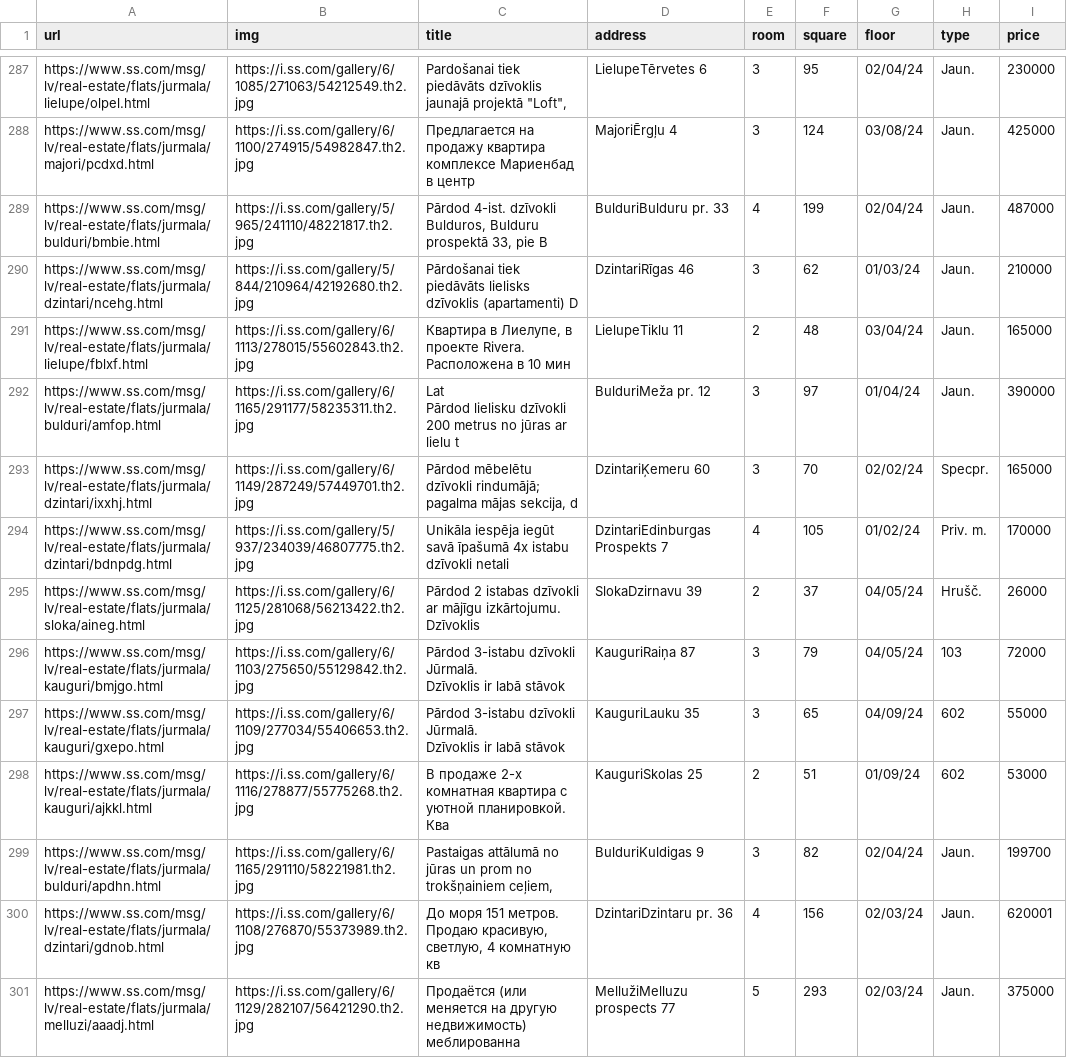
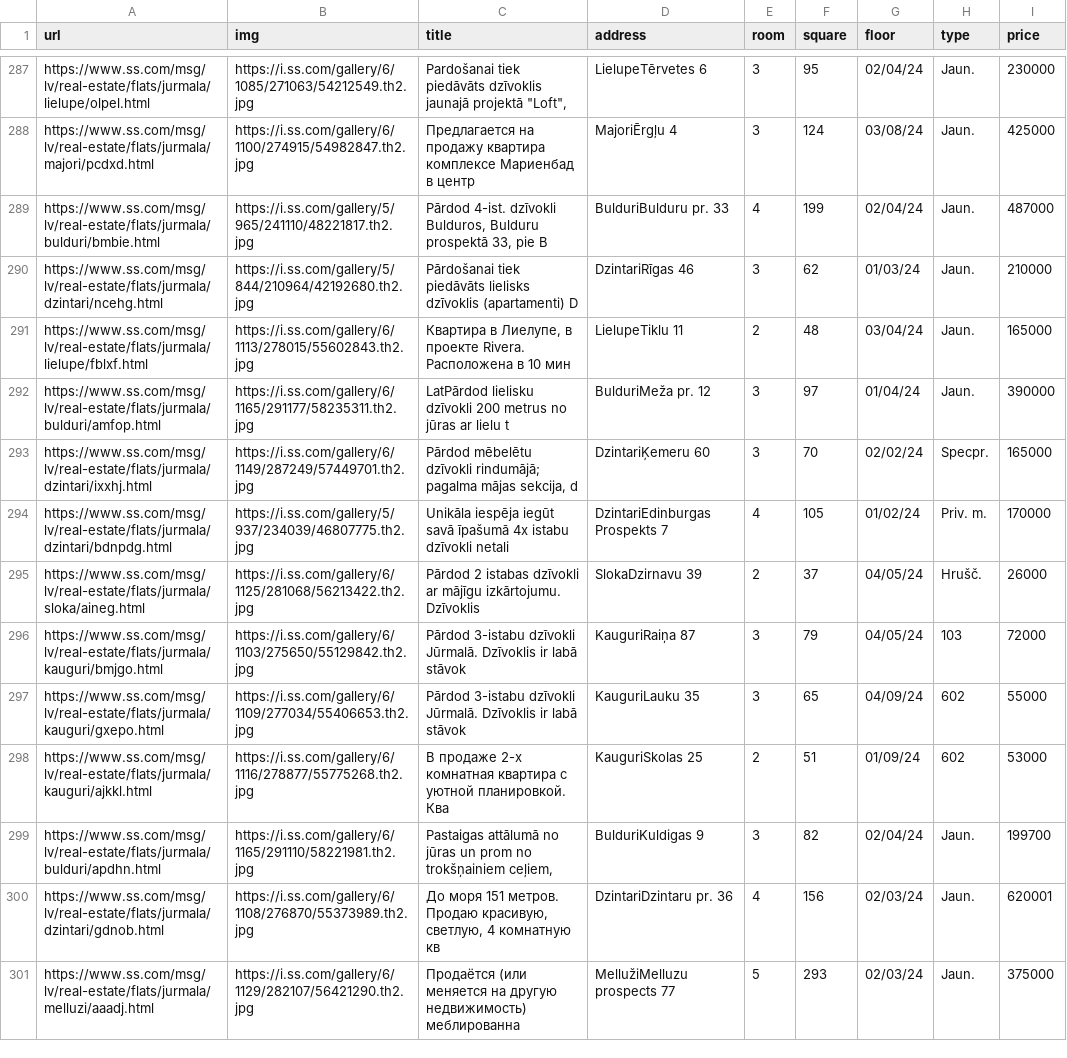
Before and after one commit to tomassgi/jurmala-aparts, a CSV file: jurmala.csv, drawn as a sheet; only a part is shown, gaps mark what is left out; the diff covers the shown part only.

Commit message:
Fix data and quote recognition

```diff
--- a/jurmala.csv
+++ b/jurmala.csv
@@ -347,16 +292,10 @@ https://www.ss.com/msg/lv/real-estate/flats/jurmala/bulduri/bmbie.html,https://i
 https://www.ss.com/msg/lv/real-estate/flats/jurmala/dzintari/ncehg.html,https://i.ss.com/gallery/5/844/210964/42192680.th2.jpg,Pārdošanai tiek piedāvāts lielisks dzīvoklis (apartamenti) D,DzintariRīgas 46,3,62,01/03/24,Jaun.,210000
-https://www.ss.com/msg/lv/real-estate/flats/jurmala/lielupe/fblxf.html,https://i.ss.com/gallery/6/1113/278015/55602843.th2.jpg,"Квартира в Лиелупе, в проекте Rivera.
-Расположена в 10 мин",LielupeTiklu 11,2,48,03/04/24,Jaun.,165000
-https://www.ss.com/msg/lv/real-estate/flats/jurmala/bulduri/amfop.html,https://i.ss.com/gallery/6/1165/291177/58235311.th2.jpg,"Lat
-Pārdod lielisku dzīvokli 200 metrus no jūras ar lielu t",BulduriMeža pr. 12,3,97,01/04/24,Jaun.,390000
+https://www.ss.com/msg/lv/real-estate/flats/jurmala/lielupe/fblxf.html,https://i.ss.com/gallery/6/1113/278015/55602843.th2.jpg,"Квартира в Лиелупе, в проекте Rivera. Расположена в 10 мин",LielupeTiklu 11,2,48,03/04/24,Jaun.,165000
+https://www.ss.com/msg/lv/real-estate/flats/jurmala/bulduri/amfop.html,https://i.ss.com/gallery/6/1165/291177/58235311.th2.jpg,"LatPārdod lielisku dzīvokli 200 metrus no jūras ar lielu t",BulduriMeža pr. 12,3,97,01/04/24,Jaun.,390000
 https://www.ss.com/msg/lv/real-estate/flats/jurmala/dzintari/ixxhj.html,https://i.ss.com/gallery/6/1149/287249/57449701.th2.jpg,"Pārdod mēbelētu dzīvokli rindumājā; pagalma mājas sekcija, d",DzintariĶemeru 60,3,70,02/02/24,Specpr.,165000
 https://www.ss.com/msg/lv/real-estate/flats/jurmala/dzintari/bdnpdg.html,https://i.ss.com/gallery/5/937/234039/46807775.th2.jpg,Unikāla iespēja iegūt savā īpašumā 4x istabu dzīvokli netali,DzintariEdinburgas Prospekts 7,4,105,01/02/24,Priv. m.,170000
-https://www.ss.com/msg/lv/real-estate/flats/jurmala/sloka/aineg.html,https://i.ss.com/gallery/6/1125/281068/56213422.th2.jpg,"Pārdod 2 istabas dzīvokli ar mājīgu izkārtojumu.
-Dzīvoklis",SlokaDzirnavu 39,2,37,04/05/24,Hrušč.,26000
-https://www.ss.com/msg/lv/real-estate/flats/jurmala/kauguri/bmjgo.html,https://i.ss.com/gallery/6/1103/275650/55129842.th2.jpg,"Pārdod 3-istabu dzīvokli Jūrmalā.
-Dzīvoklis ir labā stāvok",KauguriRaiņa 87,3,79,04/05/24,103,72000
-https://www.ss.com/msg/lv/real-estate/flats/jurmala/kauguri/gxepo.html,https://i.ss.com/gallery/6/1109/277034/55406653.th2.jpg,"Pārdod 3-istabu dzīvokli Jūrmalā.
-Dzīvoklis ir labā stāvok",KauguriLauku 35,3,65,04/09/24,602,55000
-https://www.ss.com/msg/lv/real-estate/flats/jurmala/kauguri/ajkkl.html,https://i.ss.com/gallery/6/1116/278877/55775268.th2.jpg,"В продаже 2-х комнатная квартира с уютной планировкой.
-Ква",KauguriSkolas 25,2,51,01/09/24,602,53000
+https://www.ss.com/msg/lv/real-estate/flats/jurmala/sloka/aineg.html,https://i.ss.com/gallery/6/1125/281068/56213422.th2.jpg,"Pārdod 2 istabas dzīvokli ar mājīgu izkārtojumu. Dzīvoklis",SlokaDzirnavu 39,2,37,04/05/24,Hrušč.,26000
+https://www.ss.com/msg/lv/real-estate/flats/jurmala/kauguri/bmjgo.html,https://i.ss.com/gallery/6/1103/275650/55129842.th2.jpg,"Pārdod 3-istabu dzīvokli Jūrmalā. Dzīvoklis ir labā stāvok",KauguriRaiņa 87,3,79,04/05/24,103,72000
+https://www.ss.com/msg/lv/real-estate/flats/jurmala/kauguri/gxepo.html,https://i.ss.com/gallery/6/1109/277034/55406653.th2.jpg,"Pārdod 3-istabu dzīvokli Jūrmalā. Dzīvoklis ir labā stāvok",KauguriLauku 35,3,65,04/09/24,602,55000
+https://www.ss.com/msg/lv/real-estate/flats/jurmala/kauguri/ajkkl.html,https://i.ss.com/gallery/6/1116/278877/55775268.th2.jpg,"В продаже 2-х комнатная квартира с уютной планировкой. Ква",KauguriSkolas 25,2,51,01/09/24,602,53000
 https://www.ss.com/msg/lv/real-estate/flats/jurmala/bulduri/apdhn.html,https://i.ss.com/gallery/6/1165/291110/58221981.th2.jpg,"Pastaigas attālumā no jūras un prom no trokšņainiem ceļiem,",BulduriKuldigas 9,3,82,02/04/24,Jaun.,199700
```
Also changed, not shown: 42 edited cells elsewhere in this file, 1 other file.
